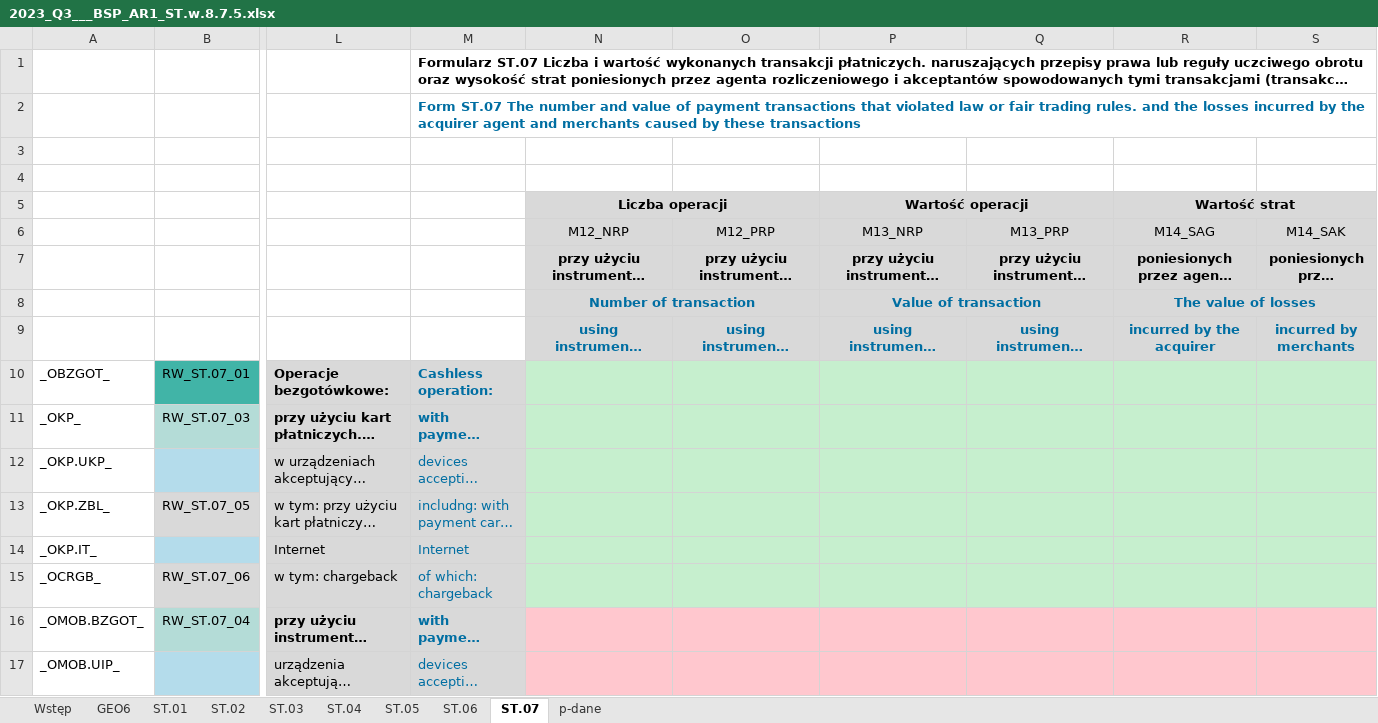
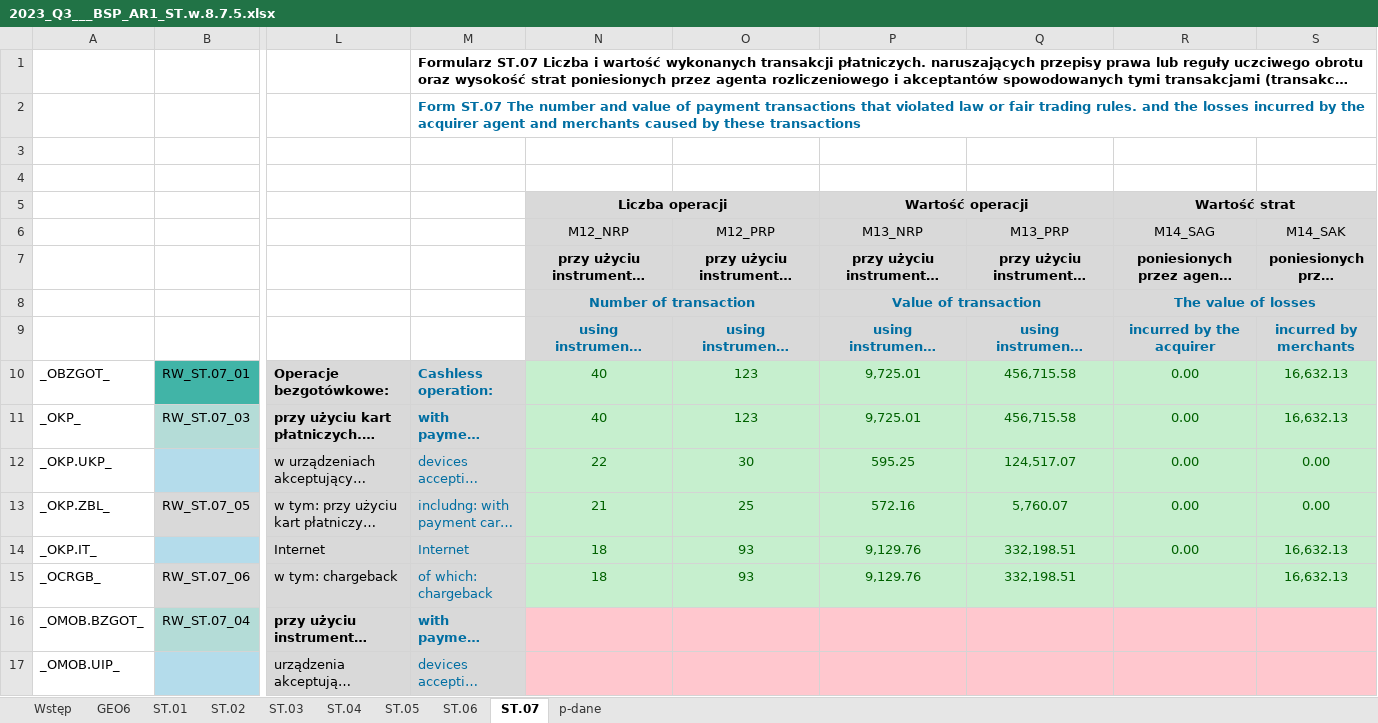
Before and after one commit to kanies89/nbp_automate, an Excel workbook: Example/Filled/2023_Q3___BSP_AR1_ST.w.8.7.5.xlsx, sheet ST.07, drawn as a sheet; only a part is shown, gaps mark what is left out; long unchanged cells end in …; values as stored, in another font and other column widths than the file's, no borders; the diff names each change by its address in the sheet, - before the commit and + after, or states it on an @@ line.

```diff
--- a/Example/Filled/2023_Q3___BSP_AR1_ST.w.8.7.5.xlsx (sheet ST.07)
+++ b/Example/Filled/2023_Q3___BSP_AR1_ST.w.8.7.5.xlsx (sheet ST.07)
-O5 fill: #D9D9D9
+O5 fill: none
-Q5 fill: #D9D9D9
+Q5 fill: none
-S5 fill: #D9D9D9
+S5 fill: none
-O8 fill: #D9D9D9
+O8 fill: none
-Q8 fill: #D9D9D9
+Q8 fill: none
-S8 fill: #D9D9D9
+S8 fill: none
-N10:N11 (M12_NRP): (empty)
+N10:N11 (M12_NRP): 40
-O10:O11 (M12_PRP): (empty)
+O10:O11 (M12_PRP): 123
-P10:P11 (M13_NRP): (empty)
+P10:P11 (M13_NRP): 9,725.01
-Q10:Q11 (M13_PRP): (empty)
+Q10:Q11 (M13_PRP): 456,715.58
-R10:R14 (M14_SAG): (empty)
+R10:R14 (M14_SAG): 0.00
-S10:S11 (M14_SAK): (empty)
+S10:S11 (M14_SAK): 16,632.13
-N12 (M12_NRP): (empty)
+N12 (M12_NRP): 22
-O12 (M12_PRP): (empty)
+O12 (M12_PRP): 30
-P12 (M13_NRP): (empty)
+P12 (M13_NRP): 595.25
-Q12 (M13_PRP): (empty)
+Q12 (M13_PRP): 124,517.07
-S12:S13 (M14_SAK): (empty)
+S12:S13 (M14_SAK): 0.00
-N13 (M12_NRP): (empty)
+N13 (M12_NRP): 21
-O13 (M12_PRP): (empty)
+O13 (M12_PRP): 25
-P13 (M13_NRP): (empty)
+P13 (M13_NRP): 572.16
-Q13 (M13_PRP): (empty)
+Q13 (M13_PRP): 5,760.07
-N14:N15 (M12_NRP): (empty)
+N14:N15 (M12_NRP): 18
-O14:O15 (M12_PRP): (empty)
+O14:O15 (M12_PRP): 93
-P14:P15 (M13_NRP): (empty)
+P14:P15 (M13_NRP): 9,129.76
-Q14:Q15 (M13_PRP): (empty)
+Q14:Q15 (M13_PRP): 332,198.51
-S14:S15 (M14_SAK): (empty)
+S14:S15 (M14_SAK): 16,632.13
```
Also changed, not shown: sheet ST.06, sheet ST.05, sheet p-dane, sheet ST.01, sheet ST.03, sheet Wstęp, 3 more sheets, charts or pictures, Example/Filled/2023_09_31___BSP_AR1_ST.w.8.7.5.xlsx, Example/NBP_GEO6.xlsx, 23 other files.
